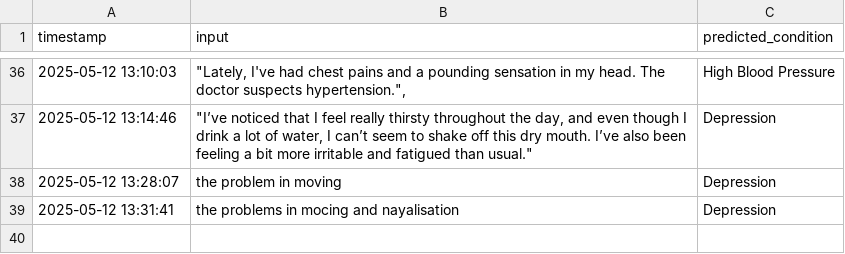
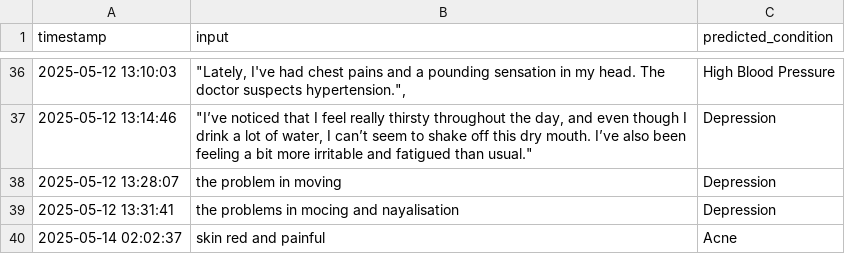
Before and after one commit to PriYanahsu/Disease-prediction-with-Drugs-recommanded-, a CSV file: data/tested_cases.csv, drawn as a sheet; only a part is shown, gaps mark what is left out.

```diff
--- a/data/tested_cases.csv
+++ b/data/tested_cases.csv
@@ -41 +41,2 @@ timestamp,input,predicted_condition
 2025-05-12 13:31:41,the problems in mocing and nayalisation,Depression
+2025-05-14 02:02:37,skin red and painful,Acne
```
Also changed, not shown: 4 other files.
